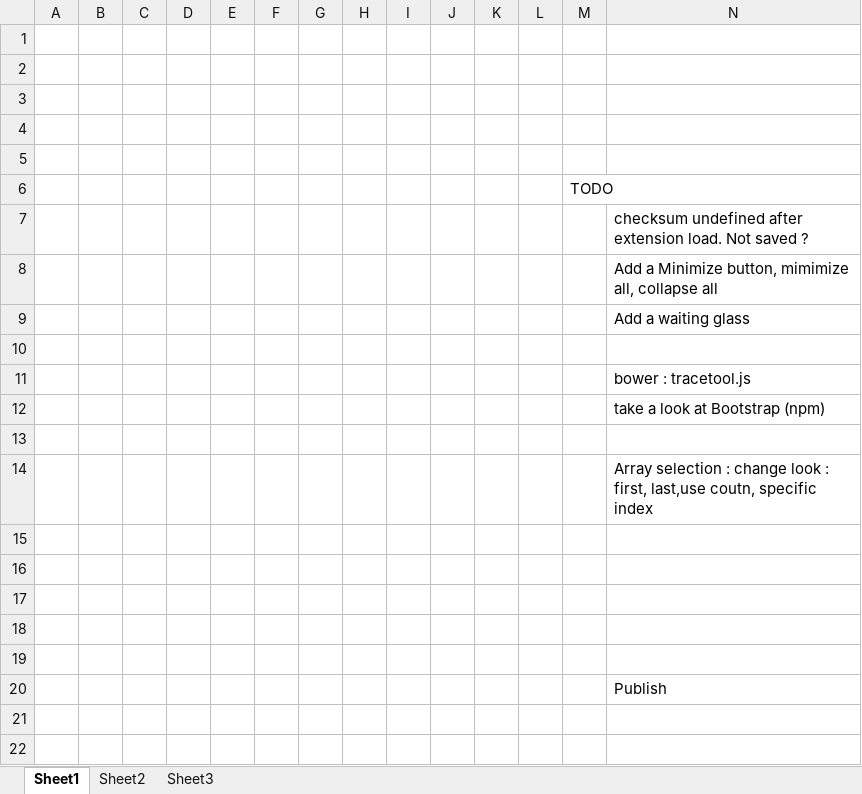
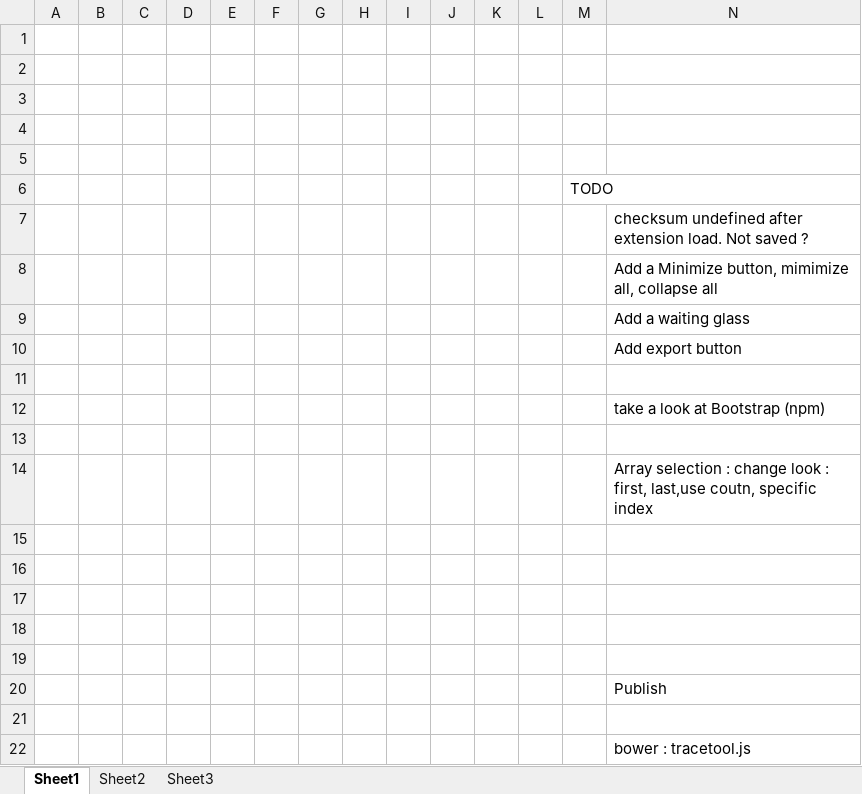
Before and after one commit to capslock66/ChromeExtensions, an Excel workbook: Page checker/Page checker/doc/doc.xlsx, sheet Sheet1, drawn as a sheet; only a part is shown; values as stored, in another font and other column widths than the file's, no borders; charts and pictures not drawn; rows hold the shown columns only; the diff names each change by its address in the sheet, - before the commit and + after, or states it on an @@ line.

Commit message:
doc

```diff
--- a/Page checker/Page checker/doc/doc.xlsx (sheet Sheet1)
+++ b/Page checker/Page checker/doc/doc.xlsx (sheet Sheet1)
+row 10:  |  |  |  |  |  |  |  |  |  |  |  |  | Add export button
+row 21: (empty)
@@ row 11 moved to row 22: bower : tracetool.js @@
```
